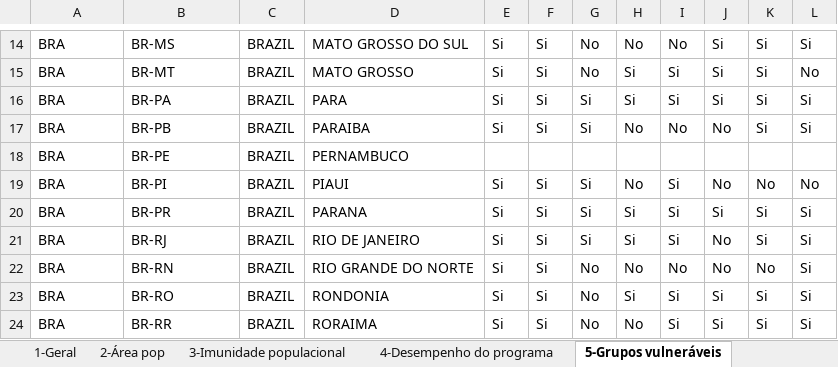
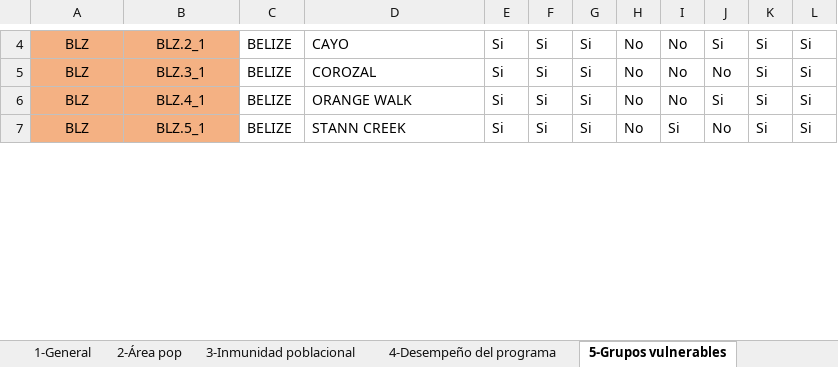
Before and after one commit to IM-Data-PAHO/mr-risk-assessment-regional, an Excel workbook: src/Data/country_data.xlsx, sheet 5-Grupos vulnerables, drawn as a sheet; only a part is shown, gaps mark what is left out; values as stored, in another font and other column widths than the file's, no borders; removed rows and columns are numbered as before the commit, all else as after; the diff covers the shown part only; the diff names each change by its address in the sheet, - before the commit and + after, or states it on an @@ line.

```diff
--- a/src/Data/country_data.xlsx (sheet 5-Grupos vulnerables)
+++ b/src/Data/country_data.xlsx (sheet 5-Grupos vulnerables)
-sheet tab: 1-Geral
+sheet tab: 1-General
-sheet tab: 3-Imunidade populacional
+sheet tab: 3-Inmunidad poblacional
-sheet tab: 4-Desempenho do programa
+sheet tab: 4-Desempeño del programa
-sheet tab: 5-Grupos vulneráveis
+sheet tab: 5-Grupos vulnerables
-A4: BRA
+A4: BLZ
@@ A4:B4 fill: none → #F4B183, alignment: left → center @@
-B4: BR-MS
+B4: BLZ.2_1
-C4: BRAZIL
+C4: BELIZE
-D4: MATO GROSSO DO SUL
+D4: CAYO
-G4: No
+G4: Si
-row 15: BRA | BR-MT | BRAZIL | MATO GROSSO | Si | Si | No | Si | Si | Si | Si | No
-row 16: BRA | BR-PA | BRAZIL | PARA | Si | Si | Si | Si | Si | Si | Si | Si
-A5: BRA
+A5: BLZ
@@ A5:B5 fill: none → #F4B183, alignment: left → center @@
-B5: BR-PB
+B5: BLZ.3_1
-C5: BRAZIL
+C5: BELIZE
-D5: PARAIBA
+D5: COROZAL
-row 18: BRA | BR-PE | BRAZIL | PERNAMBUCO
-row 19: BRA | BR-PI | BRAZIL | PIAUI | Si | Si | Si | No | Si | No | No | No
-A6:A7: BRA
+A6:A7: BLZ
@@ A6:B7 fill: none → #F4B183, alignment: left → center @@
-B6: BR-PR
+B6: BLZ.4_1
-C6:C7: BRAZIL
+C6:C7: BELIZE
-D6: PARANA
+D6: ORANGE WALK
-H6:H7: Si
+H6:H7: No
-I6: Si
+I6: No
-B7: BR-RJ
+B7: BLZ.5_1
-D7: RIO DE JANEIRO
+D7: STANN CREEK
-row 22: BRA | BR-RN | BRAZIL | RIO GRANDE DO NORTE | Si | Si | No | No | No | No | No | Si
-row 23: BRA | BR-RO | BRAZIL | RONDONIA | Si | Si | No | Si | Si | Si | Si | Si
-row 24: BRA | BR-RR | BRAZIL | RORAIMA | Si | Si | No | No | Si | Si | Si | Si
```
Also changed, not shown: 1 added row, 15 removed rows, 20 edited cells and cell formats elsewhere in this sheet, sheet 6-Datos caso a caso, sheet 3-Inmunidad poblacional, sheet 4-Desempeño del programa, sheet 2-Área pop, sheet 7-Respuesta rápida, sheet 1-General, other sheet tabs, src/R/Modals/configrm_lang.xlsx, src/R/Modals/qarm_lang.xlsx, 41 other files.
